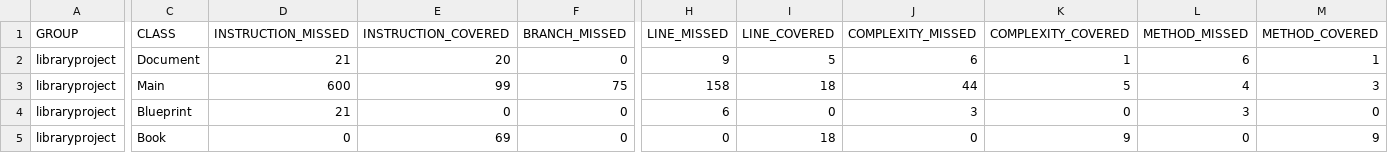
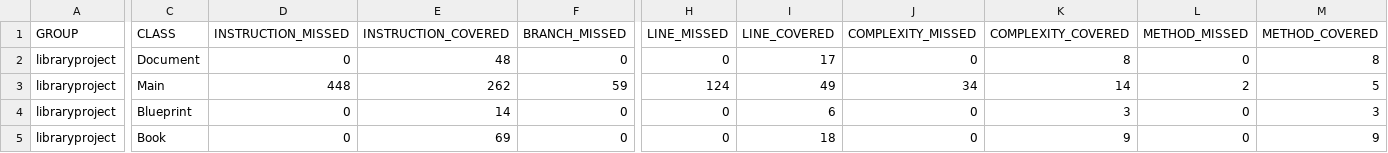
Before and after one commit to aholban/libraryWithMaven, a CSV file: target/site/jacoco/jacoco.csv, drawn as a sheet; only a part is shown, gaps mark what is left out; the diff covers the shown part only; the diff names each change by its address in the sheet, - before the commit and + after, or states it on an @@ line.

```diff
--- a/target/site/jacoco/jacoco.csv
+++ b/target/site/jacoco/jacoco.csv
-D2 (INSTRUCTION_MISSED): 21
+D2 (INSTRUCTION_MISSED): 0
-E2 (INSTRUCTION_COVERED): 20
+E2 (INSTRUCTION_COVERED): 48
-H2 (LINE_MISSED): 9
+H2 (LINE_MISSED): 0
-I2 (LINE_COVERED): 5
+I2 (LINE_COVERED): 17
-J2 (COMPLEXITY_MISSED): 6
+J2 (COMPLEXITY_MISSED): 0
-K2 (COMPLEXITY_COVERED): 1
+K2 (COMPLEXITY_COVERED): 8
-L2 (METHOD_MISSED): 6
+L2 (METHOD_MISSED): 0
-M2 (METHOD_COVERED): 1
+M2 (METHOD_COVERED): 8
-D3 (INSTRUCTION_MISSED): 600
+D3 (INSTRUCTION_MISSED): 448
-E3 (INSTRUCTION_COVERED): 99
+E3 (INSTRUCTION_COVERED): 262
-F3 (BRANCH_MISSED): 75
+F3 (BRANCH_MISSED): 59
-H3 (LINE_MISSED): 158
+H3 (LINE_MISSED): 124
-I3 (LINE_COVERED): 18
+I3 (LINE_COVERED): 49
-J3 (COMPLEXITY_MISSED): 44
+J3 (COMPLEXITY_MISSED): 34
-K3 (COMPLEXITY_COVERED): 5
+K3 (COMPLEXITY_COVERED): 14
-L3 (METHOD_MISSED): 4
+L3 (METHOD_MISSED): 2
-M3 (METHOD_COVERED): 3
+M3 (METHOD_COVERED): 5
-D4 (INSTRUCTION_MISSED): 21
+D4 (INSTRUCTION_MISSED): 0
-E4 (INSTRUCTION_COVERED): 0
+E4 (INSTRUCTION_COVERED): 14
-H4 (LINE_MISSED): 6
+H4 (LINE_MISSED): 0
-I4 (LINE_COVERED): 0
+I4 (LINE_COVERED): 6
-J4 (COMPLEXITY_MISSED): 3
+J4 (COMPLEXITY_MISSED): 0
-K4 (COMPLEXITY_COVERED): 0
+K4 (COMPLEXITY_COVERED): 3
-L4 (METHOD_MISSED): 3
+L4 (METHOD_MISSED): 0
-M4 (METHOD_COVERED): 0
+M4 (METHOD_COVERED): 3
```
Also changed, not shown: 36 edited cells elsewhere in this file, 51 other files.
